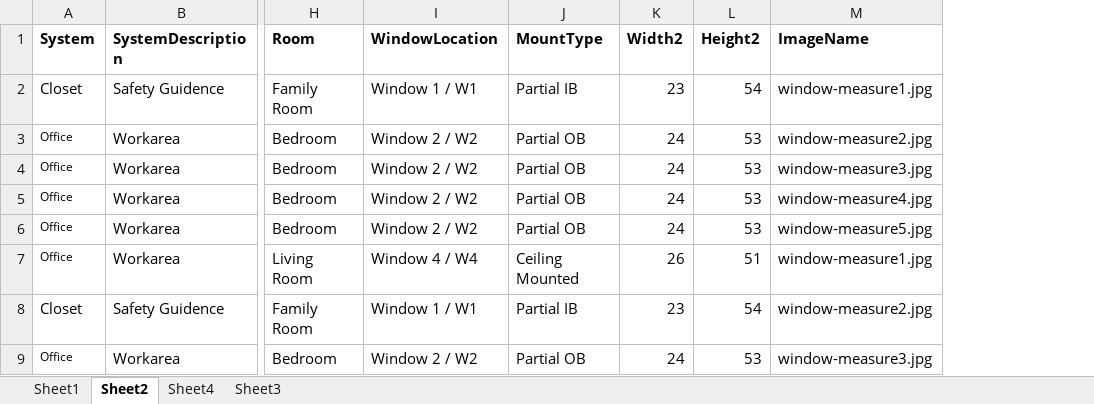
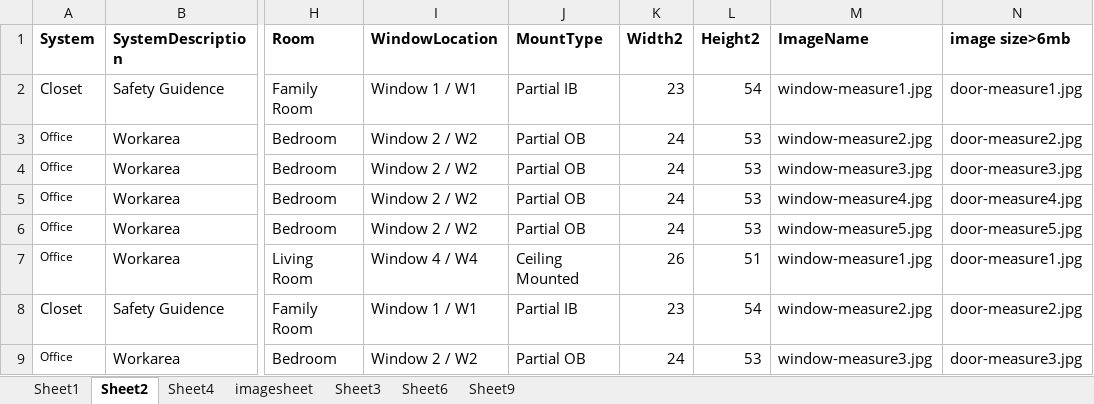
Before and after one commit to kannan4388/TouchPointFramework, an Excel workbook: cucumberframework/InputExcelData/Measurement.xlsx, sheet Sheet2, drawn as a sheet; only a part is shown, gaps mark what is left out; values as stored, in another font and other column widths than the file's, no borders; the diff names each change by its address in the sheet, - before the commit and + after, or states it on an @@ line.

Commit message:
Measurement code commit

```diff
--- a/cucumberframework/InputExcelData/Measurement.xlsx (sheet Sheet2)
+++ b/cucumberframework/InputExcelData/Measurement.xlsx (sheet Sheet2)
+sheet tab: imagesheet
+sheet tab: Sheet6
+sheet tab: Sheet9
+column N (image size>6mb), rows 2-9: door-measure1.jpg | door-measure2.jpg | door-measure3.jpg | door-measure4.jpg | door-measure5.jpg | door-measure1.jpg | door-measure2.jpg | door-measure3.jpg
```
Also changed, not shown: cucumberframework/InputExcelData/ConvertLead.xlsx, cucumberframework/InputExcelData/LeadPage.xlsx, 15 other files.
